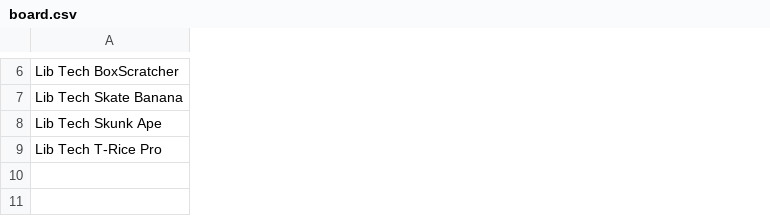
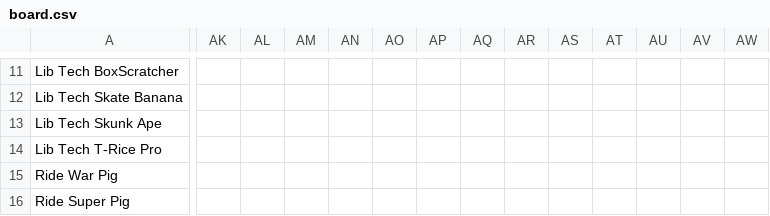
Before and after one commit to dyerjesse/Alta, a CSV file: board.csv, drawn as a sheet; only a part is shown, gaps mark what is left out; rows hold the shown columns only; the diff covers the shown part only; the diff names each change by its address in the sheet, - before the commit and + after, or states it on an @@ line.

```diff
--- a/board.csv
+++ b/board.csv
+column AK, empty
+column AL, empty
+column AM, empty
+column AN, empty
+column AO, empty
+column AP, empty
+column AQ, empty
+column AR, empty
+column AS, empty
+column AT, empty
+column AU, empty
+column AV, empty
+column AW, empty
+row 15: Ride War Pig
+row 16: Ride Super Pig
```
Also changed, not shown: 5 added rows, 3 added columns and 25 edited cells elsewhere in this file, 3 other files.
